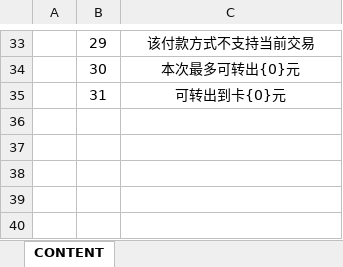
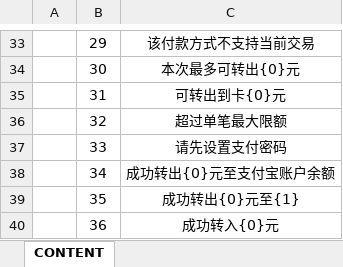
Before and after one commit to Ymiku/WeChatSimulator, an Excel workbook: DataConfig/Excel/content.xlsx, sheet CONTENT, drawn as a sheet; only a part is shown, gaps mark what is left out; values as stored, in another font and other column widths than the file's, no borders; the diff names each change by its address in the sheet, - before the commit and + after, or states it on an @@ line.

```diff
--- a/DataConfig/Excel/content.xlsx (sheet CONTENT)
+++ b/DataConfig/Excel/content.xlsx (sheet CONTENT)
+row 36:  | 32 | 超过单笔最大限额
+row 37:  | 33 | 请先设置支付密码
+row 38:  | 34 | 成功转出{0}元至支付宝账户余额
+row 39:  | 35 | 成功转出{0}元至{1}
+row 40:  | 36 | 成功转入{0}元
```
Also changed, not shown: 19 other files.
